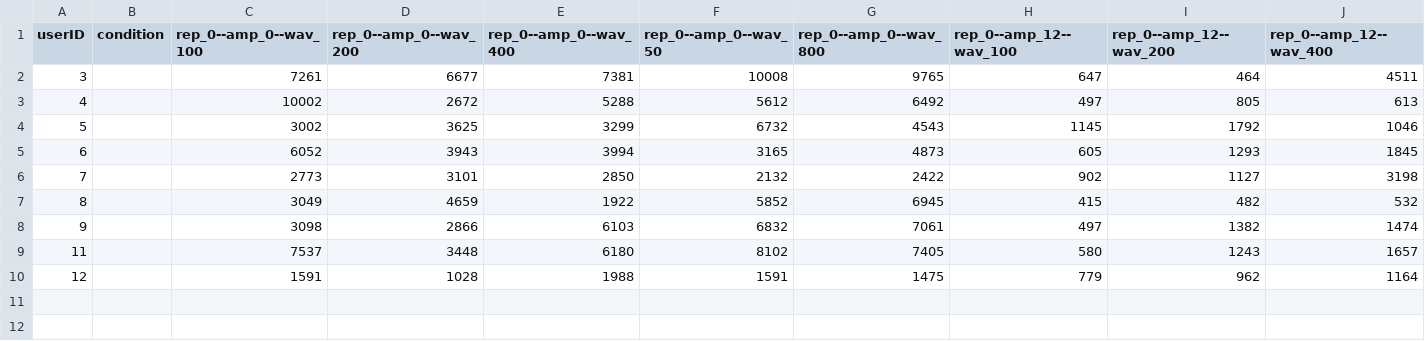
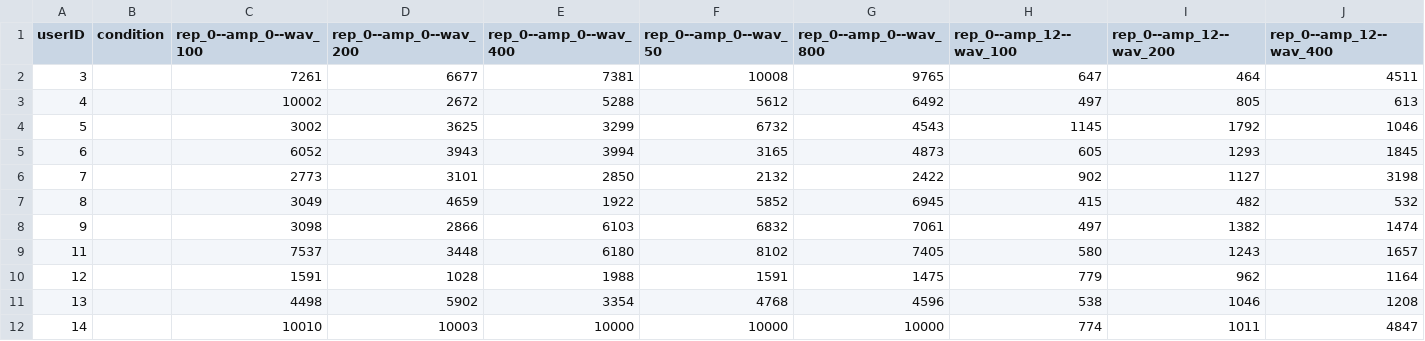
Before and after one commit to PerceptionStudy/Study3, a CSV file: UnityProject/time.csv, drawn as a sheet; only a part is shown; rows hold the shown columns only; the diff names each change by its address in the sheet, - before the commit and + after, or states it on an @@ line.

Commit message:
Pilot 2 - Users 13 and 14.

```diff
--- a/UnityProject/time.csv
+++ b/UnityProject/time.csv
+row 11: 13 |  | 4498 | 5902 | 3354 | 4768 | 4596 | 538 | 1046 | 1208
+row 12: 14 |  | 10010 | 10003 | 10000 | 10000 | 10000 | 774 | 1011 | 4847
```
Also changed, not shown: UnityProject/annoyance.csv, UnityProject/color.csv, 2 other files.
